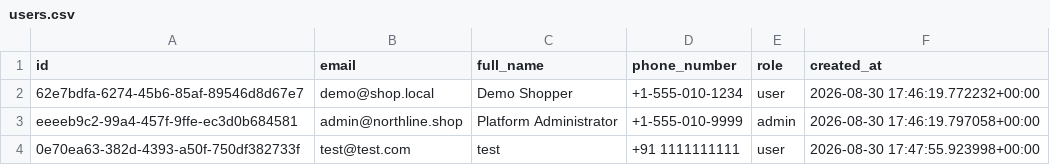
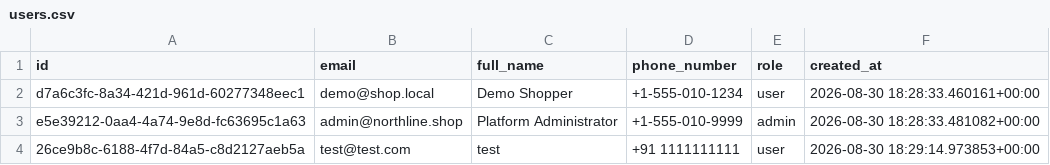
Before and after one commit to thiruveedhulaMANAS/testing_folder, a CSV file: database_export/users.csv, drawn as a sheet.

Commit message:
Update users.csv

```diff
--- a/database_export/users.csv
+++ b/database_export/users.csv
@@ -1,4 +1,4 @@
 id,email,full_name,phone_number,role,created_at
-62e7bdfa-6274-45b6-85af-89546d8d67e7,demo@shop.local,Demo Shopper,+1-555-010-1234,user,2026-08-30 17:46:19.772232+00:00
-eeeeb9c2-99a4-457f-9ffe-ec3d0b684581,admin@northline.shop,Platform Administrator,+1-555-010-9999,admin,2026-08-30 17:46:19.797058+00:00
-0e70ea63-382d-4393-a50f-750df382733f,test@test.com,test,+91 1111111111,user,2026-08-30 17:47:55.923998+00:00
+d7a6c3fc-8a34-421d-961d-60277348eec1,demo@shop.local,Demo Shopper,+1-555-010-1234,user,2026-08-30 18:28:33.460161+00:00
+e5e39212-0aa4-4a74-9e8d-fc63695c1a63,admin@northline.shop,Platform Administrator,+1-555-010-9999,admin,2026-08-30 18:28:33.481082+00:00
+26ce9b8c-6188-4f7d-84a5-c8d2127aeb5a,test@test.com,test,+91 1111111111,user,2026-08-30 18:29:14.973853+00:00
```
